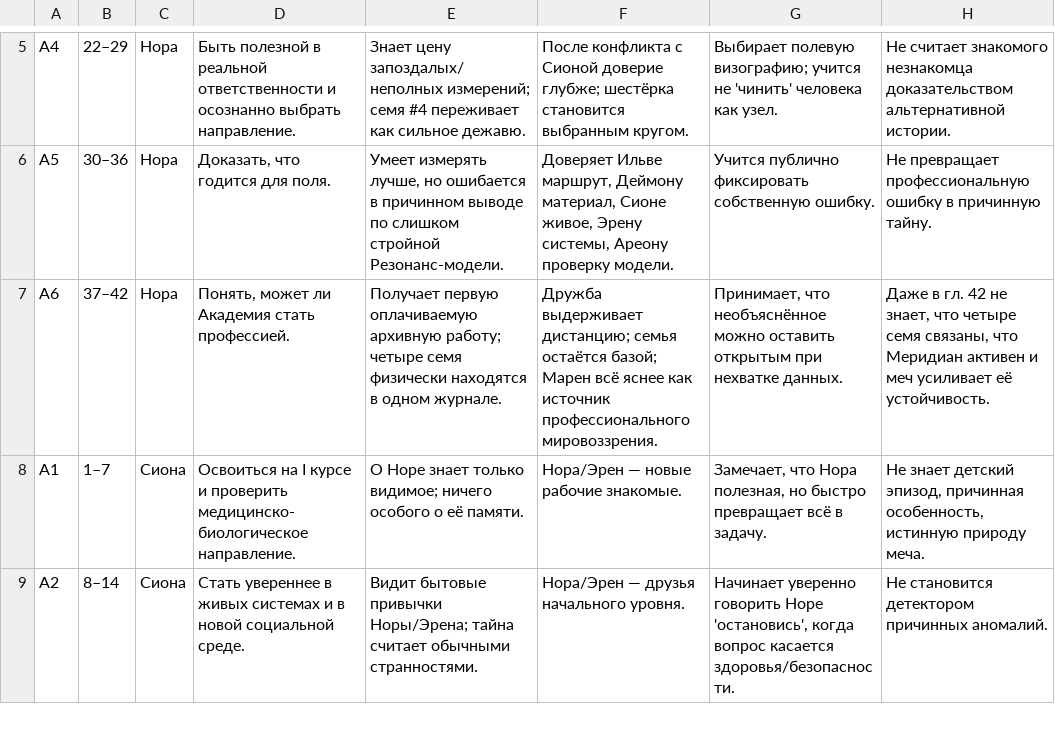
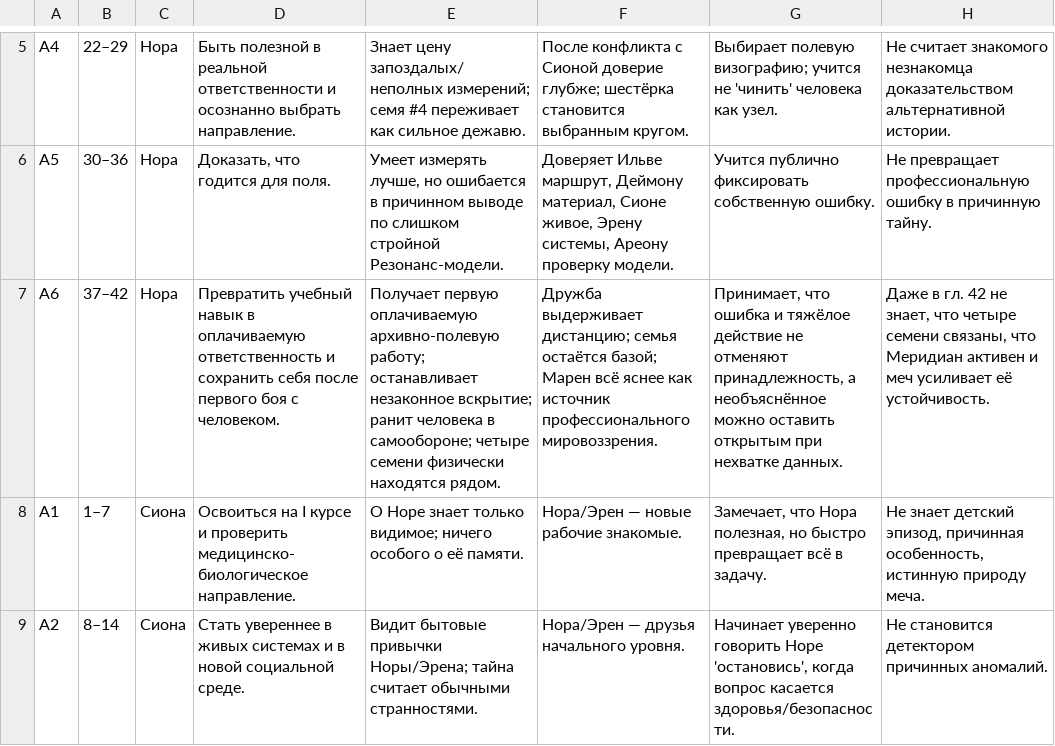
Before and after one commit to Kurasava2/NORA, a CSV file: 04 Сюжет и тайны/Первый год/Матрица знаний персонажей.csv, drawn as a sheet; only a part is shown, gaps mark what is left out; the diff covers the shown part only; the diff names each change by its address in the sheet, - before the commit and + after, or states it on an @@ line.

```diff
--- a/04 Сюжет и тайны/Первый год/Матрица знаний персонажей.csv
+++ b/04 Сюжет и тайны/Первый год/Матрица знаний персонажей.csv
-D7: Понять, может ли Академия стать профессией.
+D7: Превратить учебный навык в оплачиваемую ответственность и сохранить себя после первого боя с человеком.
-E7: …первую оплачиваемую архивную работу; четыре семя физически находятся в одном журнале.
+E7: …первую оплачиваемую архивно-полевую работу; останавливает незаконное вскрытие; ранит человека в самообороне; четыре семени физически находятся рядом.
-G7: Принимает, что необъяснённое можно…
+G7: Принимает, что ошибка и тяжёлое действие не отменяют принадлежность, а необъяснённое можно…
-H7: …что четыре семя связаны, что…
+H7: …что четыре семени связаны, что…
```
Also changed, not shown: 34 edited cells elsewhere in this file, 6 other files.
